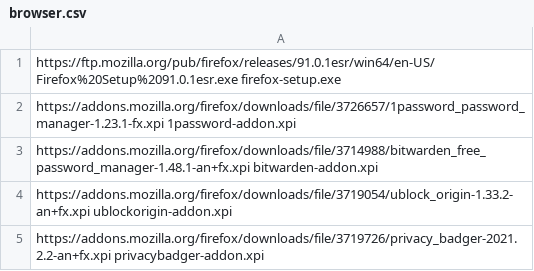
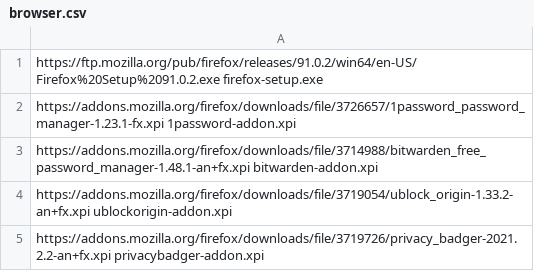
Before and after one commit to ronioncloud/w10install, a CSV file: software/browser.csv, drawn as a sheet.

Commit message:
update to Firefox 91.0.2

```diff
--- a/software/browser.csv
+++ b/software/browser.csv
@@ -1,2 +1,2 @@
-https://ftp.mozilla.org/pub/firefox/releases/91.0.1esr/win64/en-US/Firefox%20Setup%2091.0.1esr.exe firefox-setup.exe
+https://ftp.mozilla.org/pub/firefox/releases/91.0.2/win64/en-US/Firefox%20Setup%2091.0.2.exe firefox-setup.exe
 https://addons.mozilla.org/firefox/downloads/file/3726657/1password_password_manager-1.23.1-fx.xpi 1password-addon.xpi
```
